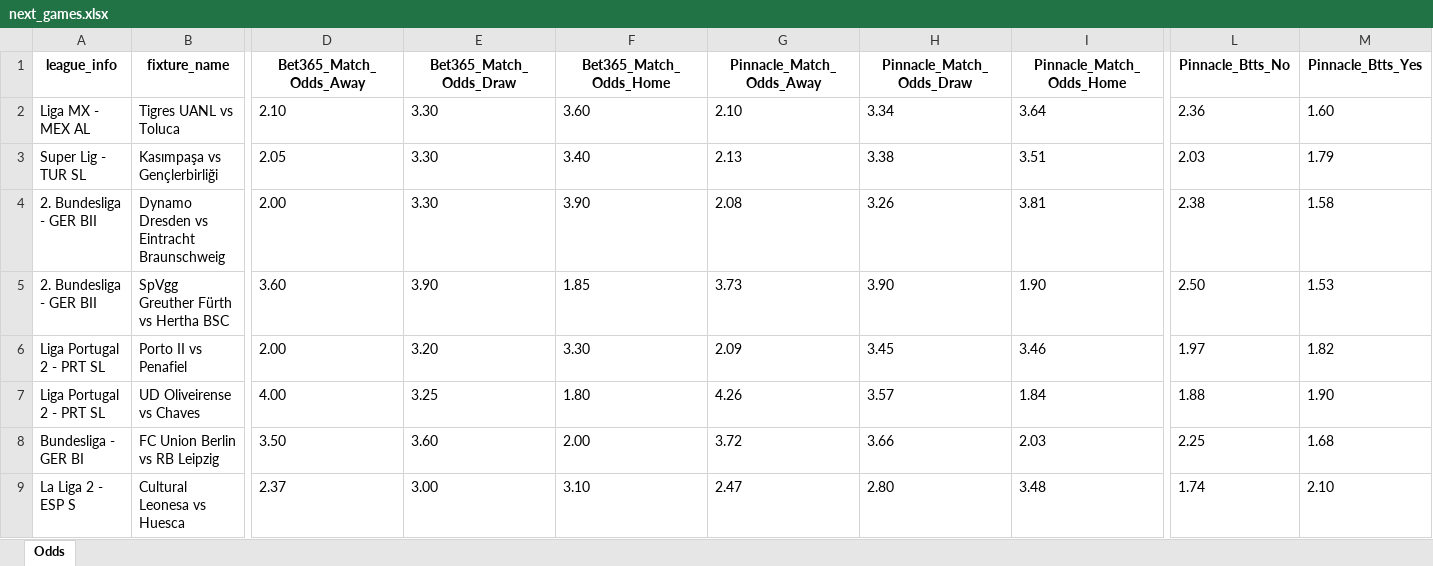
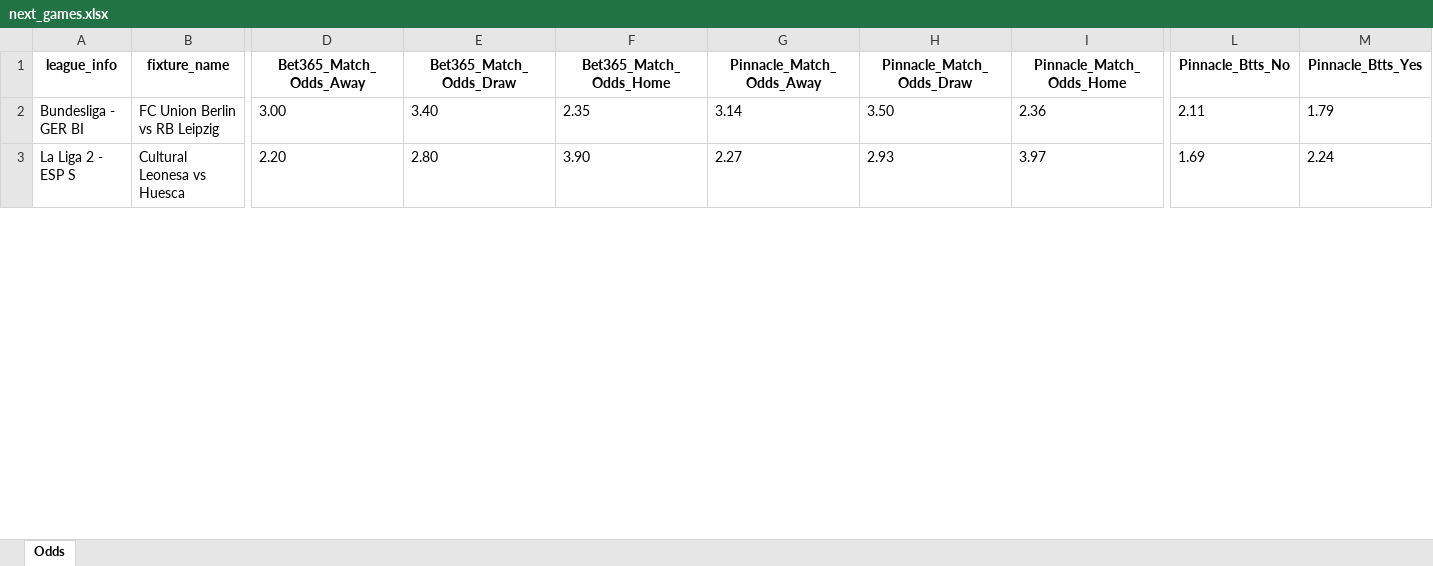
Before and after one commit to bet2all/bet2all, an Excel workbook: data/season_2025/next_games/next_games.xlsx, sheet Odds, drawn as a sheet; only a part is shown, gaps mark what is left out; values as stored, in another font and other column widths than the file's, no borders; removed rows and columns are numbered as before the commit, all else as after; rows hold the shown columns only; the diff covers the shown part only; the diff names each change by its address in the sheet, - before the commit and + after, or states it on an @@ line.

Commit message:
Atualizando data/season_2025/next_games/next_games.xlsx via script

```diff
--- a/data/season_2025/next_games/next_games.xlsx (sheet Odds)
+++ b/data/season_2025/next_games/next_games.xlsx (sheet Odds)
-row 2: Liga MX - MEX AL | Tigres UANL vs Toluca | 2.10 | 3.30 | 3.60 | 2.10 | 3.34 | 3.64 | 2.36 | 1.60
-row 3: Super Lig - TUR SL | Kasımpaşa vs Gençlerbirliği | 2.05 | 3.30 | 3.40 | 2.13 | 3.38 | 3.51 | 2.03 | 1.79
-row 4: 2. Bundesliga - GER BII | Dynamo Dresden vs Eintracht Braunschweig | 2.00 | 3.30 | 3.90 | 2.08 | 3.26 | 3.81 | 2.38 | 1.58
-row 5: 2. Bundesliga - GER BII | SpVgg Greuther Fürth vs Hertha BSC | 3.60 | 3.90 | 1.85 | 3.73 | 3.90 | 1.90 | 2.50 | 1.53
-row 6: Liga Portugal 2 - PRT SL | Porto II vs Penafiel | 2.00 | 3.20 | 3.30 | 2.09 | 3.45 | 3.46 | 1.97 | 1.82
-row 7: Liga Portugal 2 - PRT SL | UD Oliveirense vs Chaves | 4.00 | 3.25 | 1.80 | 4.26 | 3.57 | 1.84 | 1.88 | 1.90
-D2 (Bet365_Match_Odds_Away): 3.50
+D2 (Bet365_Match_Odds_Away): 3.00
-E2 (Bet365_Match_Odds_Draw): 3.60
+E2 (Bet365_Match_Odds_Draw): 3.40
-F2 (Bet365_Match_Odds_Home): 2.00
+F2 (Bet365_Match_Odds_Home): 2.35
-G2 (Pinnacle_Match_Odds_Away): 3.72
+G2 (Pinnacle_Match_Odds_Away): 3.14
-H2 (Pinnacle_Match_Odds_Draw): 3.66
+H2 (Pinnacle_Match_Odds_Draw): 3.50
-I2 (Pinnacle_Match_Odds_Home): 2.03
+I2 (Pinnacle_Match_Odds_Home): 2.36
-L2 (Pinnacle_Btts_No): 2.25
+L2 (Pinnacle_Btts_No): 2.11
-M2 (Pinnacle_Btts_Yes): 1.68
+M2 (Pinnacle_Btts_Yes): 1.79
-D3 (Bet365_Match_Odds_Away): 2.37
+D3 (Bet365_Match_Odds_Away): 2.20
-E3 (Bet365_Match_Odds_Draw): 3.00
+E3 (Bet365_Match_Odds_Draw): 2.80
-F3 (Bet365_Match_Odds_Home): 3.10
+F3 (Bet365_Match_Odds_Home): 3.90
-G3 (Pinnacle_Match_Odds_Away): 2.47
+G3 (Pinnacle_Match_Odds_Away): 2.27
-H3 (Pinnacle_Match_Odds_Draw): 2.80
+H3 (Pinnacle_Match_Odds_Draw): 2.93
-I3 (Pinnacle_Match_Odds_Home): 3.48
+I3 (Pinnacle_Match_Odds_Home): 3.97
-L3 (Pinnacle_Btts_No): 1.74
+L3 (Pinnacle_Btts_No): 1.69
-M3 (Pinnacle_Btts_Yes): 2.10
+M3 (Pinnacle_Btts_Yes): 2.24
```
Also changed, not shown: 8 added rows and 878 edited cells elsewhere in this sheet.
